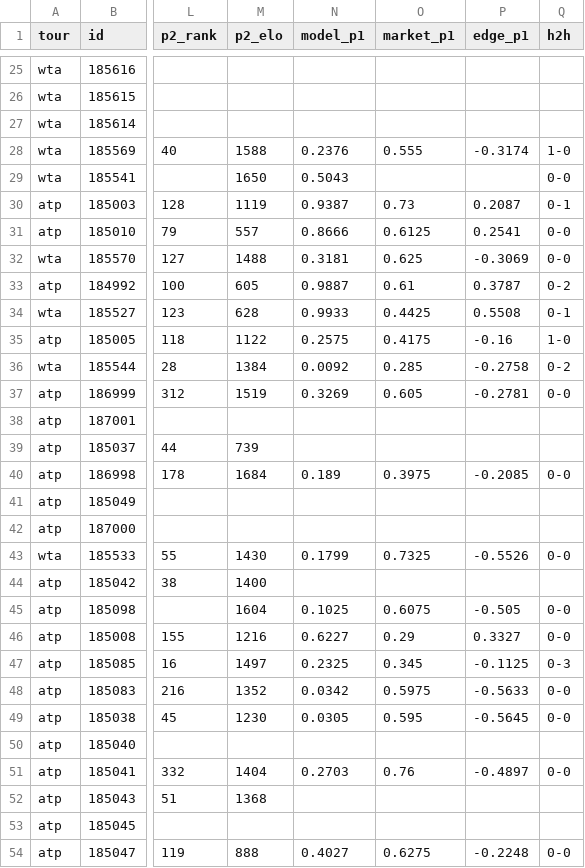
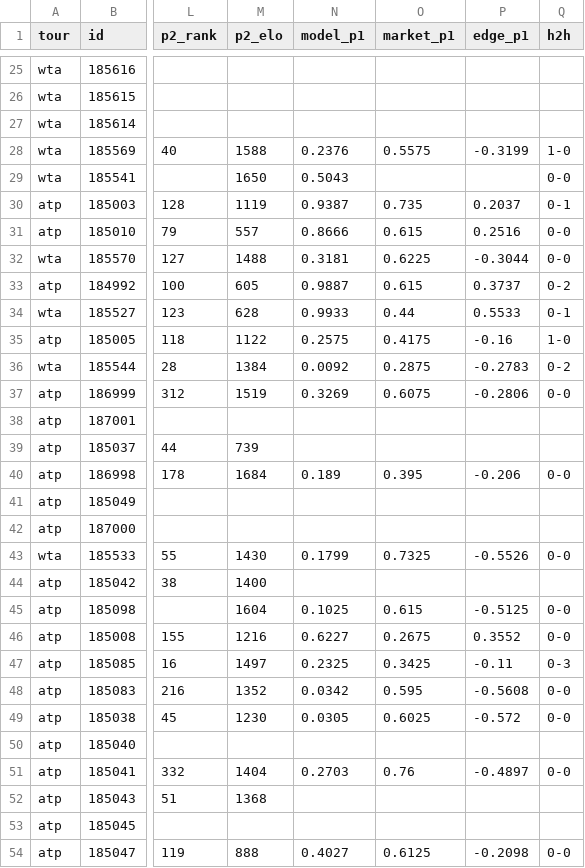
Before and after one commit to 3GO-47/rainman, a CSV file: data/processed/tennis_matches.csv, drawn as a sheet; only a part is shown, gaps mark what is left out; the diff covers the shown part only; the diff names each change by its address in the sheet, - before the commit and + after, or states it on an @@ line.

```diff
--- a/data/processed/tennis_matches.csv
+++ b/data/processed/tennis_matches.csv
-O28 (market_p1): 0.555
+O28 (market_p1): 0.5575
-P28 (edge_p1): -0.3174
+P28 (edge_p1): -0.3199
-O30 (market_p1): 0.73
+O30 (market_p1): 0.735
-P30 (edge_p1): 0.2087
+P30 (edge_p1): 0.2037
-O31 (market_p1): 0.6125
+O31 (market_p1): 0.615
-P31 (edge_p1): 0.2541
+P31 (edge_p1): 0.2516
-O32 (market_p1): 0.625
+O32 (market_p1): 0.6225
-P32 (edge_p1): -0.3069
+P32 (edge_p1): -0.3044
-O33 (market_p1): 0.61
+O33 (market_p1): 0.615
-P33 (edge_p1): 0.3787
+P33 (edge_p1): 0.3737
-O34 (market_p1): 0.4425
+O34 (market_p1): 0.44
-P34 (edge_p1): 0.5508
+P34 (edge_p1): 0.5533
-O36 (market_p1): 0.285
+O36 (market_p1): 0.2875
-P36 (edge_p1): -0.2758
+P36 (edge_p1): -0.2783
-O37 (market_p1): 0.605
+O37 (market_p1): 0.6075
-P37 (edge_p1): -0.2781
+P37 (edge_p1): -0.2806
-O40 (market_p1): 0.3975
+O40 (market_p1): 0.395
-P40 (edge_p1): -0.2085
+P40 (edge_p1): -0.206
-O45 (market_p1): 0.6075
+O45 (market_p1): 0.615
-P45 (edge_p1): -0.505
+P45 (edge_p1): -0.5125
-O46 (market_p1): 0.29
+O46 (market_p1): 0.2675
-P46 (edge_p1): 0.3327
+P46 (edge_p1): 0.3552
-O47 (market_p1): 0.345
+O47 (market_p1): 0.3425
-P47 (edge_p1): -0.1125
+P47 (edge_p1): -0.11
-O48 (market_p1): 0.5975
+O48 (market_p1): 0.595
-P48 (edge_p1): -0.5633
+P48 (edge_p1): -0.5608
-O49 (market_p1): 0.595
+O49 (market_p1): 0.6025
-P49 (edge_p1): -0.5645
+P49 (edge_p1): -0.572
-O54 (market_p1): 0.6275
+O54 (market_p1): 0.6125
-P54 (edge_p1): -0.2248
+P54 (edge_p1): -0.2098
```
Also changed, not shown: 55 edited cells elsewhere in this file, data/processed/arb_opps.csv, data/processed/bet_td.csv, 42 other files.
